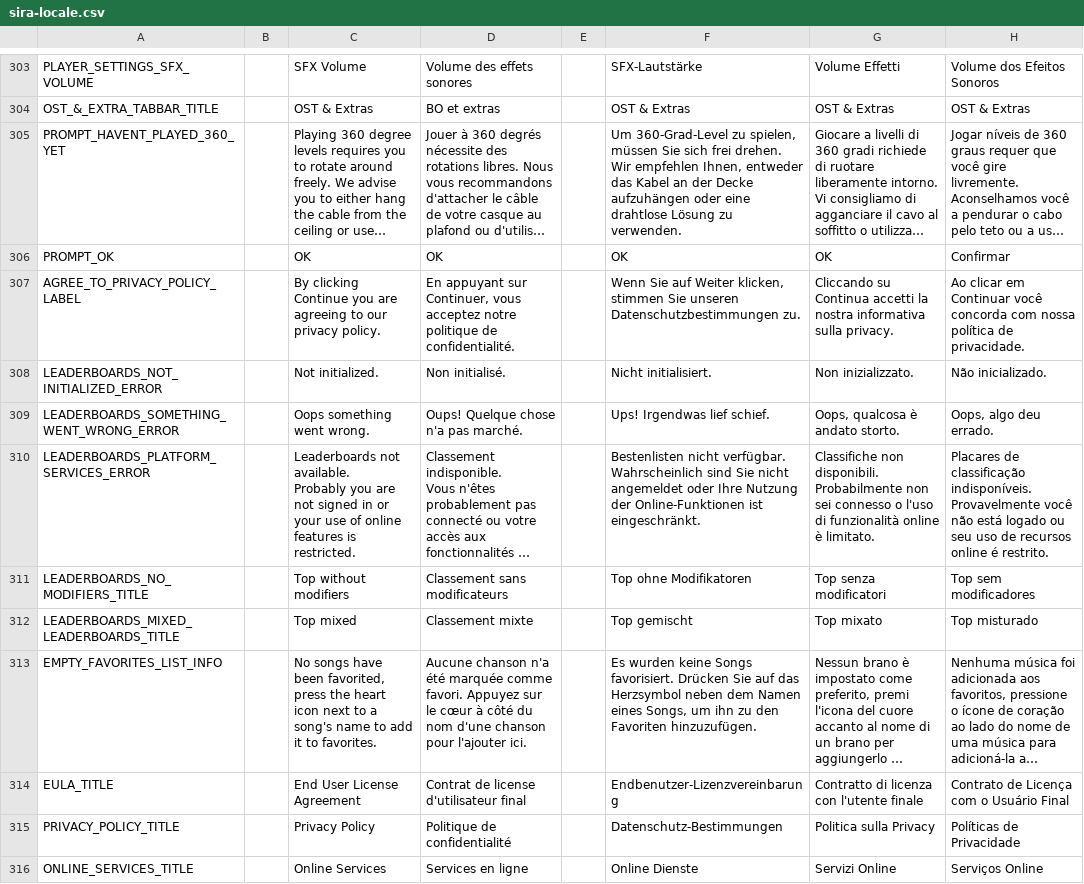
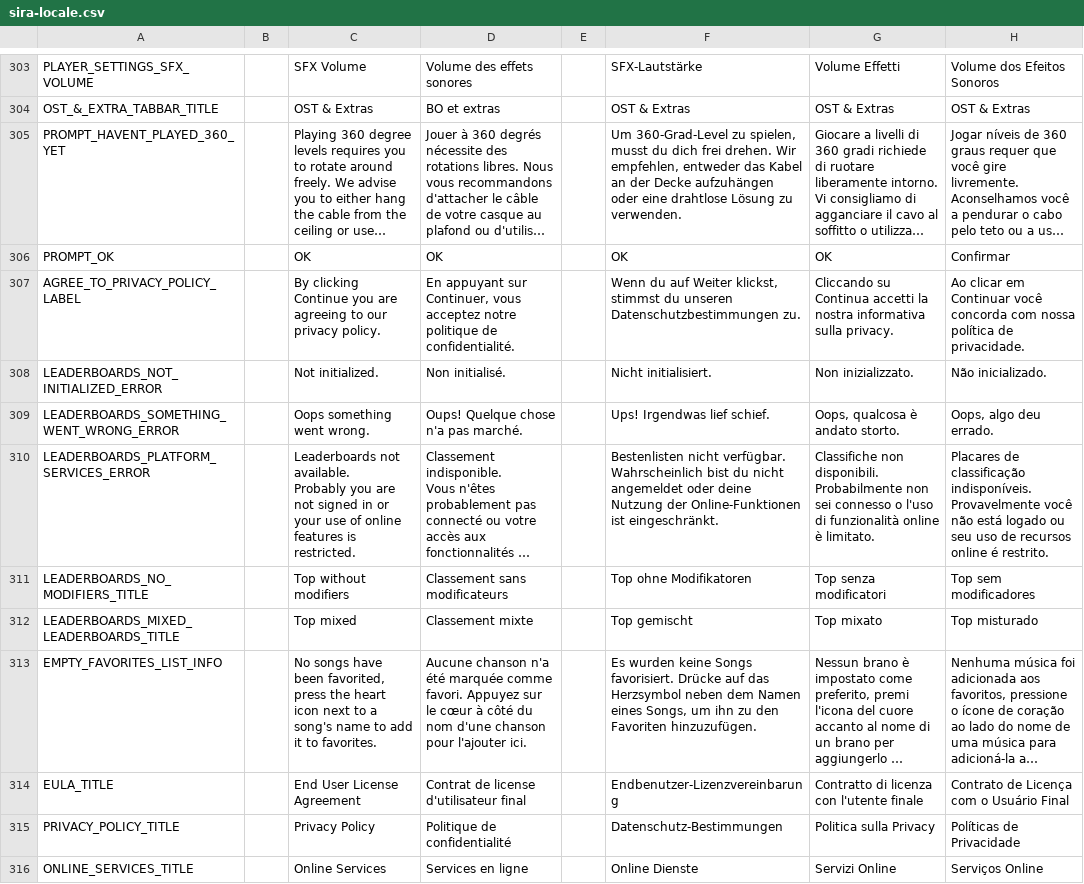
Before and after one commit to Auros/SiraLocalizer, a CSV file: SiraLocalizer/Resources/sira-locale.csv, drawn as a sheet; only a part is shown, gaps mark what is left out; long unchanged cells end in …; ↵ is a line break in a cell; the diff covers the shown part only; the diff names each change by its address in the sheet, - before the commit and + after, or states it on an @@ line.

```diff
--- a/SiraLocalizer/Resources/sira-locale.csv
+++ b/SiraLocalizer/Resources/sira-locale.csv
-F305: …zu spielen, müssen Sie sich frei drehen. Wir empfehlen Ihnen, entweder das…
+F305: …zu spielen, musst du dich frei drehen. Wir empfehlen, entweder das…
-F307: Wenn Sie auf Weiter klicken, stimmen Sie unseren Datenschutzbestimmungen…
+F307: Wenn du auf Weiter klickst, stimmst du unseren Datenschutzbestimmungen…
-F310: …verfügbar. ↵ Wahrscheinlich sind Sie nicht angemeldet oder Ihre Nutzung der…
+F310: …verfügbar. ↵ Wahrscheinlich bist du nicht angemeldet oder deine Nutzung der…
-F313: …Songs favorisiert. Drücken Sie auf das…
+F313: …Songs favorisiert. Drücke auf das…
```
Also changed, not shown: 108 edited cells elsewhere in this file.
